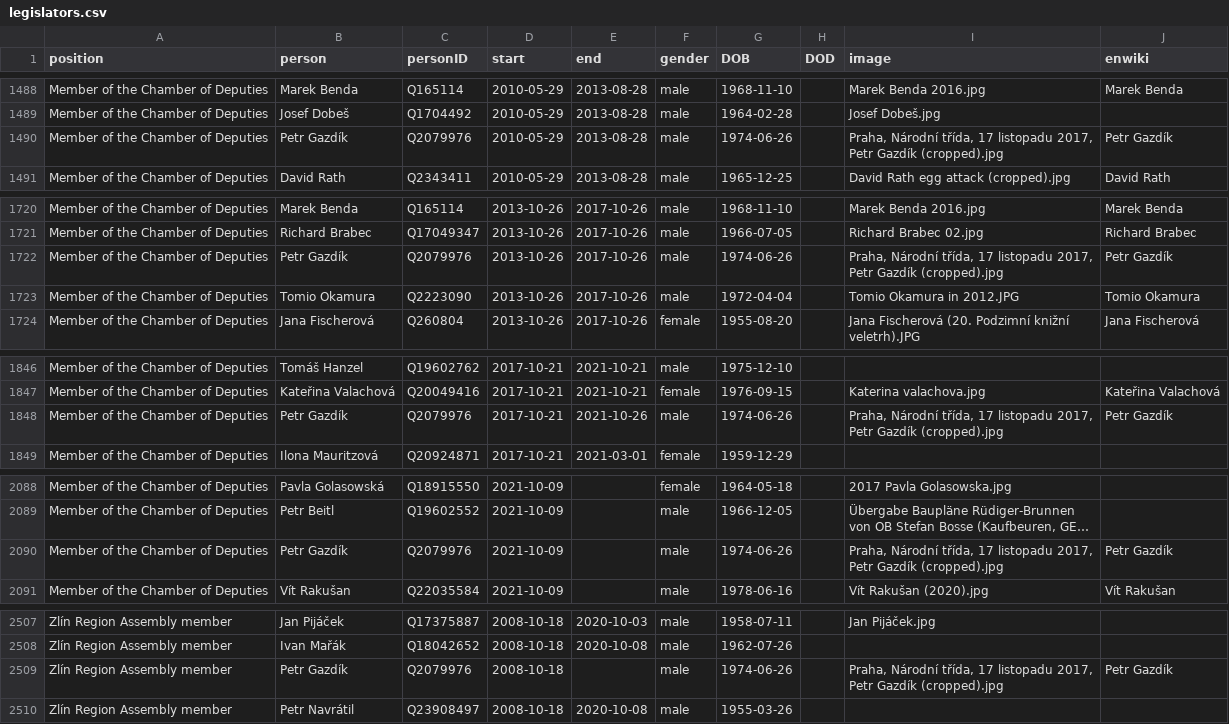
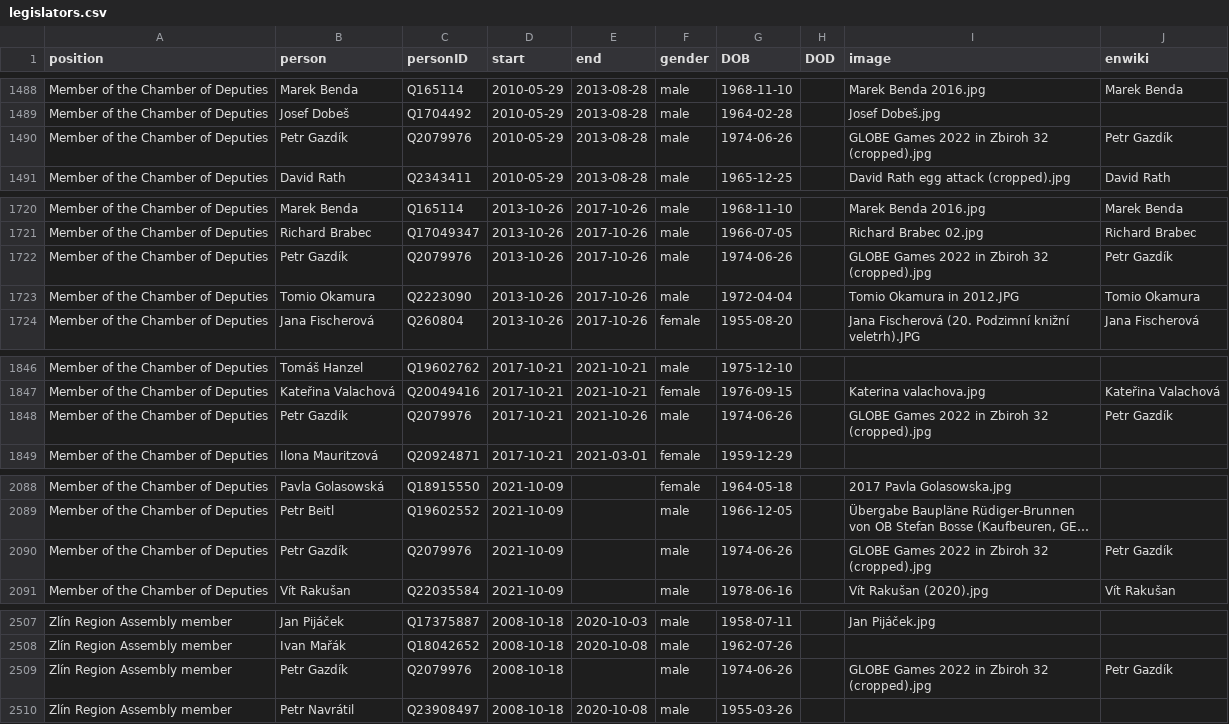
Before and after one commit to every-politician-scrapers/czech-ministers, a CSV file: html/legislators.csv, drawn as a sheet; only a part is shown, gaps mark what is left out; long unchanged cells end in …; the diff names each change by its address in the sheet, - before the commit and + after, or states it on an @@ line.

```diff
--- a/html/legislators.csv
+++ b/html/legislators.csv
-I1490 (image): Praha, Národní třída, 17 listopadu 2017, Petr Gazdík (cropped).jpg
+I1490 (image): GLOBE Games 2022 in Zbiroh 32 (cropped).jpg
-I1722 (image): Praha, Národní třída, 17 listopadu 2017, Petr Gazdík (cropped).jpg
+I1722 (image): GLOBE Games 2022 in Zbiroh 32 (cropped).jpg
-I1848 (image): Praha, Národní třída, 17 listopadu 2017, Petr Gazdík (cropped).jpg
+I1848 (image): GLOBE Games 2022 in Zbiroh 32 (cropped).jpg
-I2090 (image): Praha, Národní třída, 17 listopadu 2017, Petr Gazdík (cropped).jpg
+I2090 (image): GLOBE Games 2022 in Zbiroh 32 (cropped).jpg
-I2509 (image): Praha, Národní třída, 17 listopadu 2017, Petr Gazdík (cropped).jpg
+I2509 (image): GLOBE Games 2022 in Zbiroh 32 (cropped).jpg
```
Also changed, not shown: html/current.csv, html/holders21.csv.
